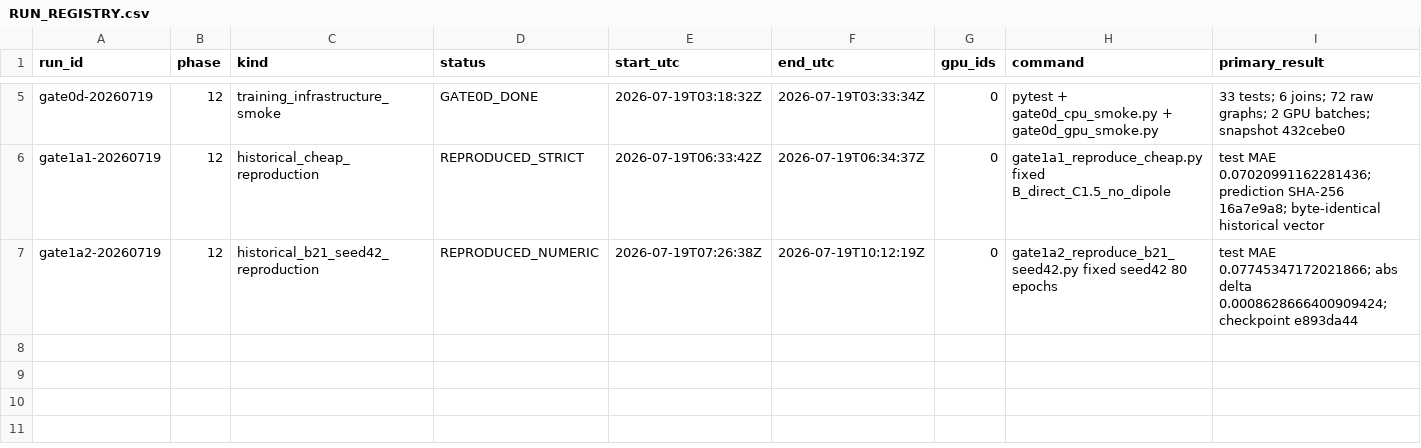
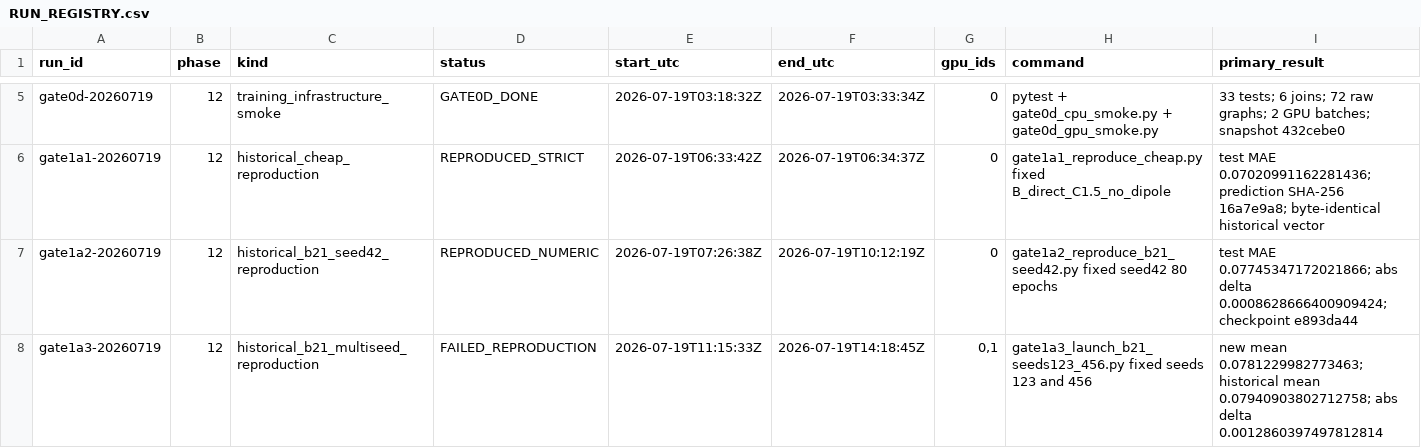
Before and after one commit to ChangLiu-yalotein/ExcitationNexus-Phase12, a CSV file: RUN_REGISTRY.csv, drawn as a sheet; only a part is shown, gaps mark what is left out; rows hold the shown columns only; the diff names each change by its address in the sheet, - before the commit and + after, or states it on an @@ line.

Commit message:
gate(gate1a3): reproduce historical B2-1 seeds 123 and 456

```diff
--- a/RUN_REGISTRY.csv
+++ b/RUN_REGISTRY.csv
+row 8: gate1a3-20260719 | 12 | historical_b21_multiseed_reproduction | FAILED_REPRODUCTION | 2026-07-19T11:15:33Z | 2026-07-19T14:18:45Z | 0,1 | gate1a3_launch_b21_seeds123_456.py fixed seeds 123 and 456 | new mean 0.0781229982773463; historical mean 0.07940903802712758; abs delta 0.0012860397497812814
```
Also changed, not shown: 25 other files.
